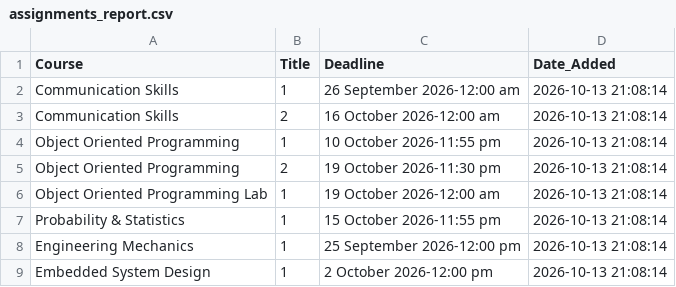
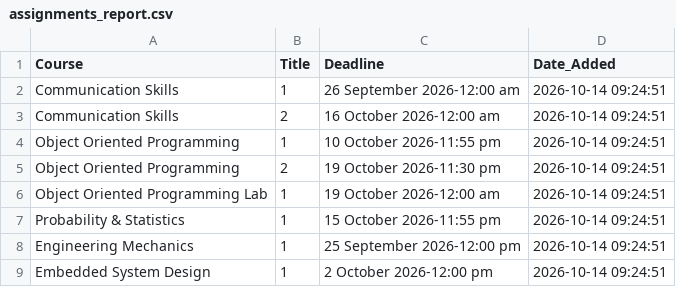
Before and after one commit to Affan-devs/BUKC-lms-notification, a CSV file: assignments_report.csv, drawn as a sheet.

```diff
--- a/assignments_report.csv
+++ b/assignments_report.csv
@@ -1,9 +1,9 @@
 Course,Title,Deadline,Date_Added
-Communication Skills,1,26 September 2026-12:00 am,2026-10-13 21:08:14
-Communication Skills,2,16 October 2026-12:00 am,2026-10-13 21:08:14
-Object Oriented Programming,1,10 October 2026-11:55 pm,2026-10-13 21:08:14
-Object Oriented Programming,2,19 October 2026-11:30 pm,2026-10-13 21:08:14
-Object Oriented Programming Lab,1,19 October 2026-12:00 am,2026-10-13 21:08:14
-Probability & Statistics,1,15 October 2026-11:55 pm,2026-10-13 21:08:14
-Engineering Mechanics,1,25 September 2026-12:00 pm,2026-10-13 21:08:14
-Embedded System Design,1,2 October 2026-12:00 pm,2026-10-13 21:08:14
+Communication Skills,1,26 September 2026-12:00 am,2026-10-14 09:24:51
+Communication Skills,2,16 October 2026-12:00 am,2026-10-14 09:24:51
+Object Oriented Programming,1,10 October 2026-11:55 pm,2026-10-14 09:24:51
+Object Oriented Programming,2,19 October 2026-11:30 pm,2026-10-14 09:24:51
+Object Oriented Programming Lab,1,19 October 2026-12:00 am,2026-10-14 09:24:51
+Probability & Statistics,1,15 October 2026-11:55 pm,2026-10-14 09:24:51
+Engineering Mechanics,1,25 September 2026-12:00 pm,2026-10-14 09:24:51
+Embedded System Design,1,2 October 2026-12:00 pm,2026-10-14 09:24:51
```
